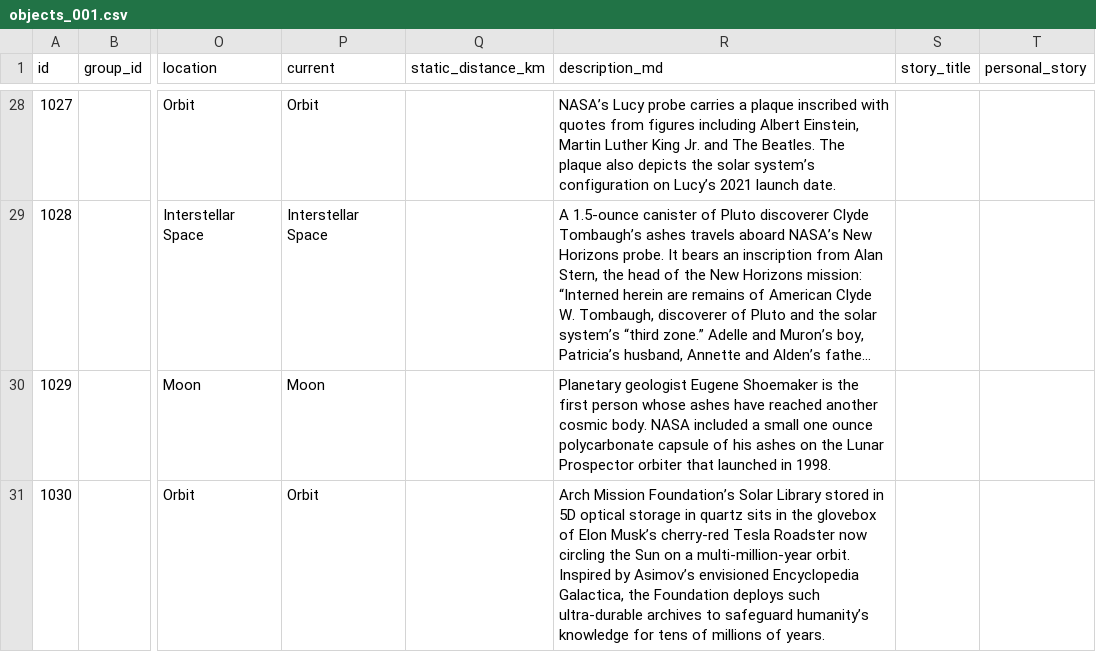
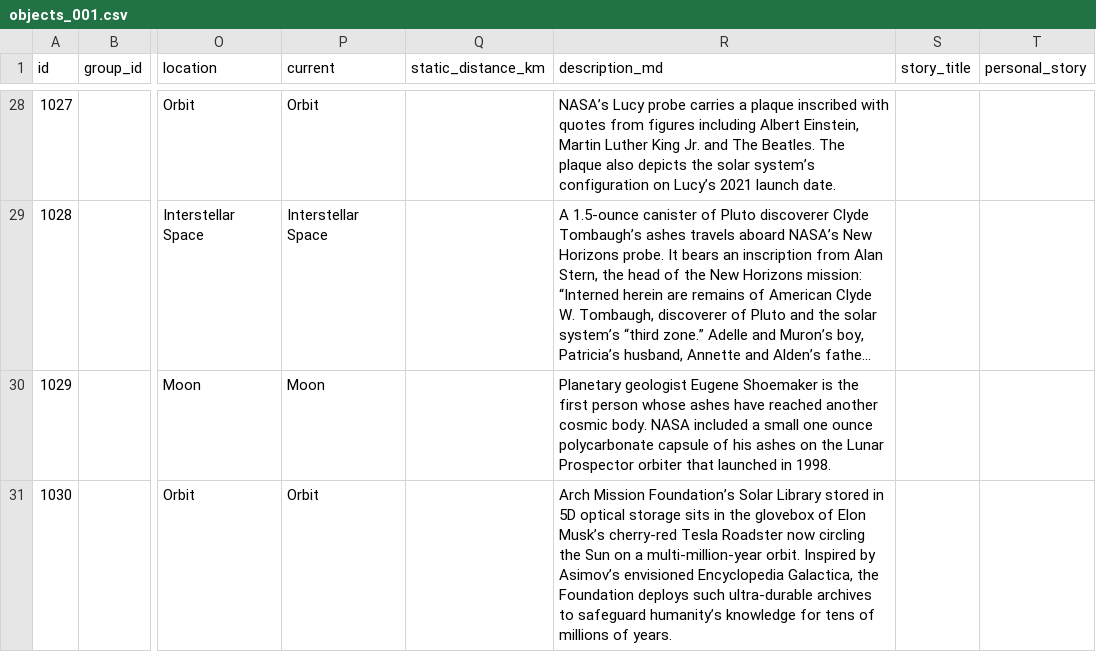
Before and after one commit to penanga/void, a CSV file: data/objects_001.csv, drawn as a sheet; only a part is shown, gaps mark what is left out; long unchanged cells end in …; the diff names each change by its address in the sheet, - before the commit and + after, or states it on an @@ line.

Commit message:
Add files via upload

```diff
--- a/data/objects_001.csv
+++ b/data/objects_001.csv
-R31 (description_md): …optical storage in quartz sits in…
+R31 (description_md): …optical storage sits in…
```
